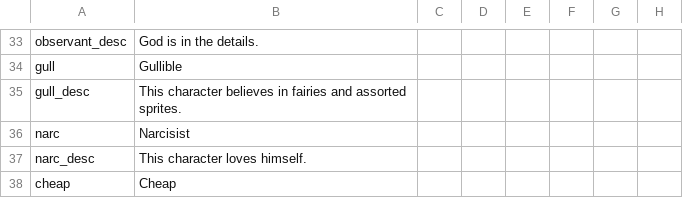
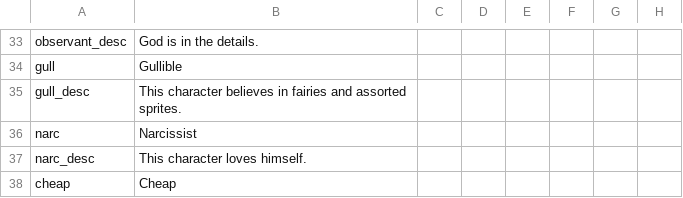
Before and after one commit to Numahr/lux-invicta-repository, a CSV file: localisation/Zzz_want_to_be_sure_im_the_last_file_the_bloody_thing_reads_exclamationmark.csv, drawn as a sheet; only a part is shown, gaps mark what is left out; the diff names each change by its address in the sheet, - before the commit and + after, or states it on an @@ line.

```diff
--- a/localisation/Zzz_want_to_be_sure_im_the_last_file_the_bloody_thing_reads_exclamationmark.csv
+++ b/localisation/Zzz_want_to_be_sure_im_the_last_file_the_bloody_thing_reads_exclamationmark.csv
-B36: Narcisist
+B36: Narcissist
```
Also changed, not shown: 5 other files.
